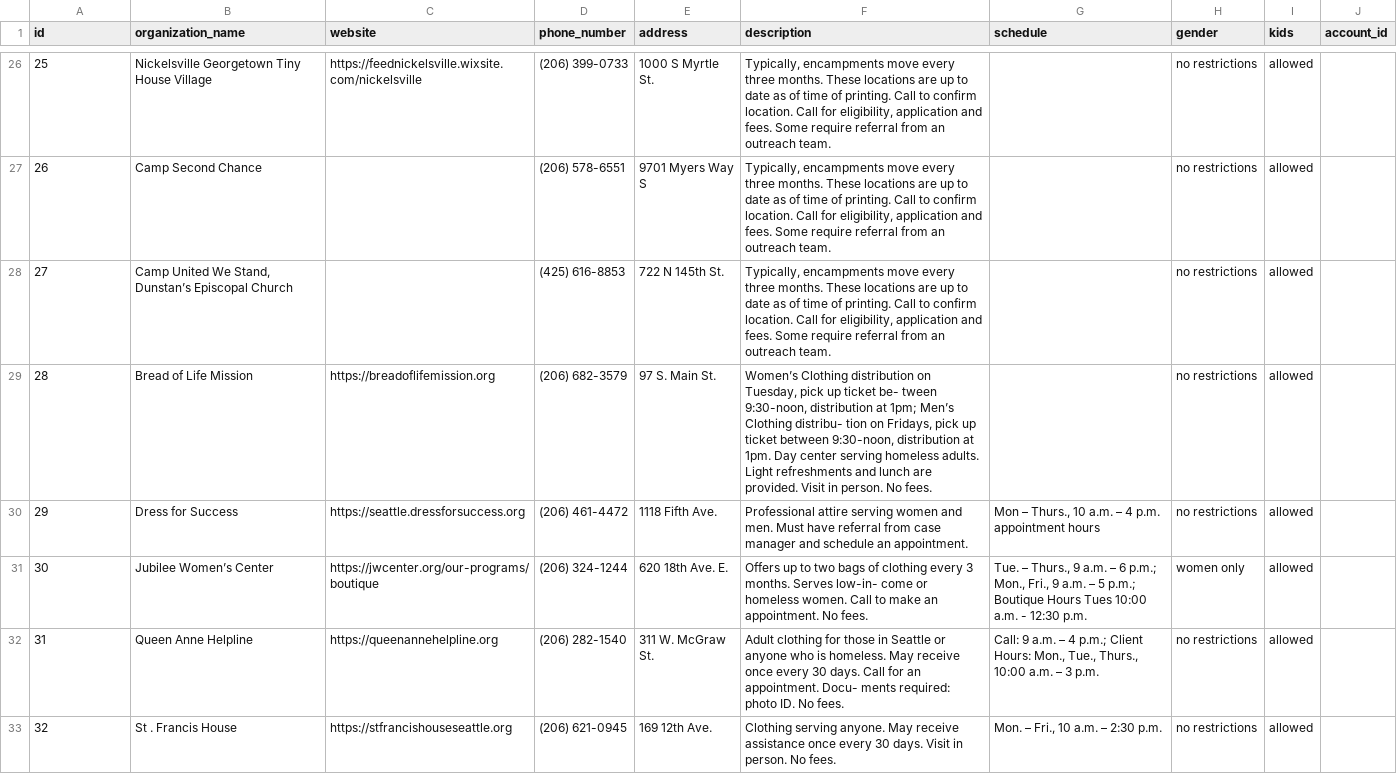
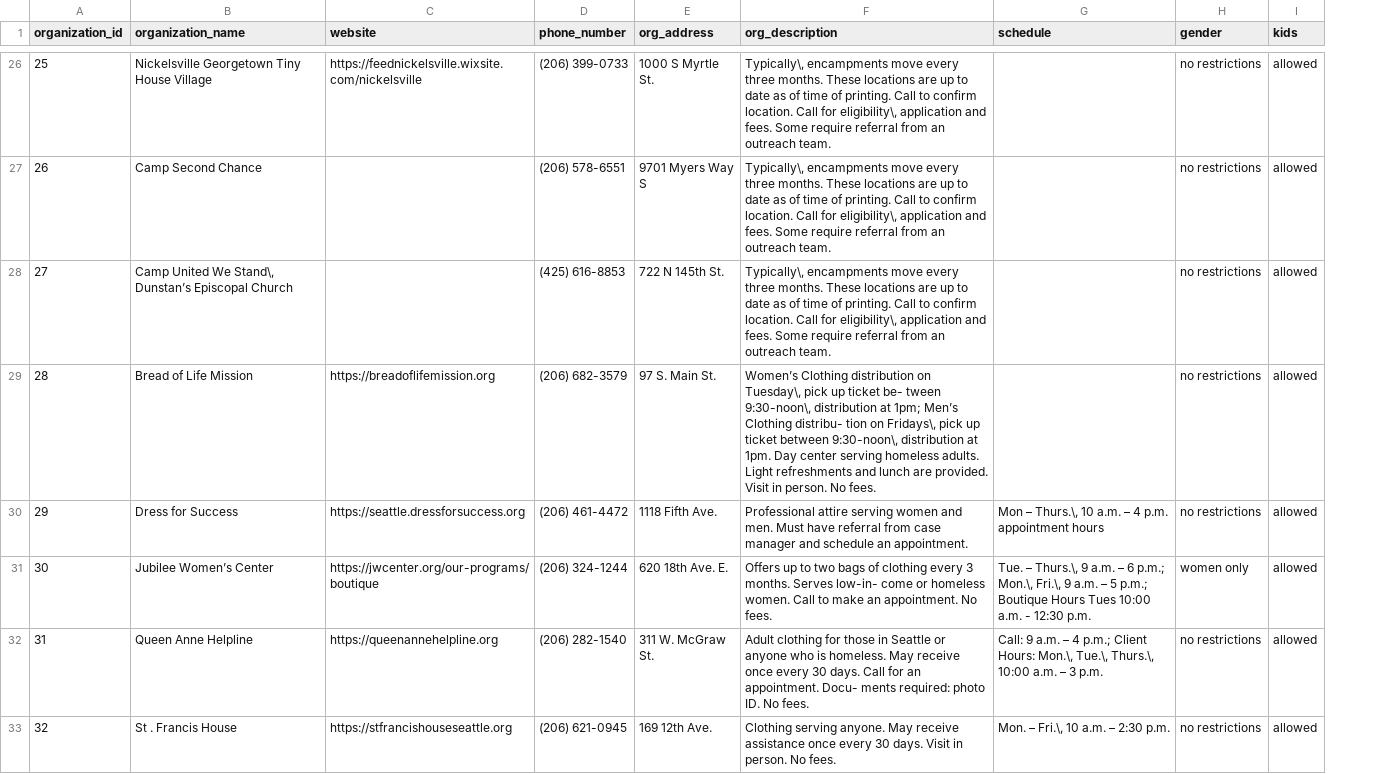
Before and after one commit to Real-Change/emerald-city-resource-guide, a CSV file: organization.csv, drawn as a sheet; only a part is shown, gaps mark what is left out; removed rows and columns are numbered as before the commit, all else as after; the diff covers the shown part only; the diff names each change by its address in the sheet, - before the commit and + after, or states it on an @@ line.

```diff
--- a/organization.csv
+++ b/organization.csv
-column F (description), rows 26-33: Typically, encampments move every three months. These locations are up to date as of time of printing. Call to confirm location. Call for eligibility, application and fees. Some require referral from an outreach team. | Typically, encampments move every three months. These locations are up to date as of time of printing. Call to confirm location. Call for eligibility, application and fees. Some require referral from an outreach team. | Typically, encampments move every three months. These locations are up to date as of time of printing. Call to confirm location. Call for eligibility, application and fees. Some require referral from an outreach team. | Women’s Clothing distribution on Tuesday, pick up ticket be- tween 9:30-noon, distribution at 1pm; Men’s Clothing distribu- tion on Fridays, pick up ticket between 9:30-noon, distribution at 1pm. Day center serving homeless adults. Light refreshments and lunch are provided. Visit in person. No fees. | Professional attire serving women and men. Must have referral from case manager and schedule an appointment. | Offers up to two bags of clothing every 3 months. Serves low-in- come or homeless women. Call to make an appointment. No fees. | Adult clothing for those in Seattle or anyone who is homeless. May receive once every 30 days. Call for an appointment. Docu- ments required: photo ID. No fees. | Clothing serving anyone. May receive assistance once every 30 days. Visit in person. No fees.
+column F (org_description), rows 26-33: Typically\, encampments move every three months. These locations are up to date as of time of printing. Call to confirm location. Call for eligibility\, application and fees. Some require referral from an outreach team. | Typically\, encampments move every three months. These locations are up to date as of time of printing. Call to confirm location. Call for eligibility\, application and fees. Some require referral from an outreach team. | Typically\, encampments move every three months. These locations are up to date as of time of printing. Call to confirm location. Call for eligibility\, application and fees. Some require referral from an outreach team. | Women’s Clothing distribution on Tuesday\, pick up ticket be- tween 9:30-noon\, distribution at 1pm; Men’s Clothing distribu- tion on Fridays\, pick up ticket between 9:30-noon\, distribution at 1pm. Day center serving homeless adults. Light refreshments and lunch are provided. Visit in person. No fees. | Professional attire serving women and men. Must have referral from case manager and schedule an appointment. | Offers up to two bags of clothing every 3 months. Serves low-in- come or homeless women. Call to make an appointment. No fees. | Adult clothing for those in Seattle or anyone who is homeless. May receive once every 30 days. Call for an appointment. Docu- ments required: photo ID. No fees. | Clothing serving anyone. May receive assistance once every 30 days. Visit in person. No fees.
-column J (account_id), empty
-A1: id
+A1: organization_id
-E1: address
+E1: org_address
-B28 (organization_name): …United We Stand, Dunstan’s Episcopal…
+B28 (organization_name): …United We Stand\, Dunstan’s Episcopal…
-G30 (schedule): Mon – Thurs., 10 a.m.…
+G30 (schedule): Mon – Thurs.\, 10 a.m.…
-G31 (schedule): Tue. – Thurs., 9 a.m. – 6 p.m.; Mon., Fri., 9 a.m.…
+G31 (schedule): Tue. – Thurs.\, 9 a.m. – 6 p.m.; Mon.\, Fri.\, 9 a.m.…
-G32 (schedule): …Client Hours: Mon., Tue., Thurs., 10:00 a.m.…
+G32 (schedule): …Client Hours: Mon.\, Tue.\, Thurs.\, 10:00 a.m.…
-G33 (schedule): Mon. – Fri., 10 a.m. – 2:30 p.m.
+G33 (schedule): Mon. – Fri.\, 10 a.m. – 2:30 p.m.
```
Also changed, not shown: 128 edited cells elsewhere in this file, 14 other files.
